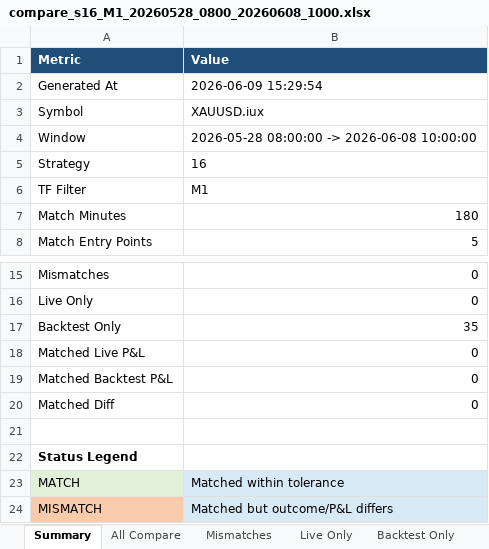
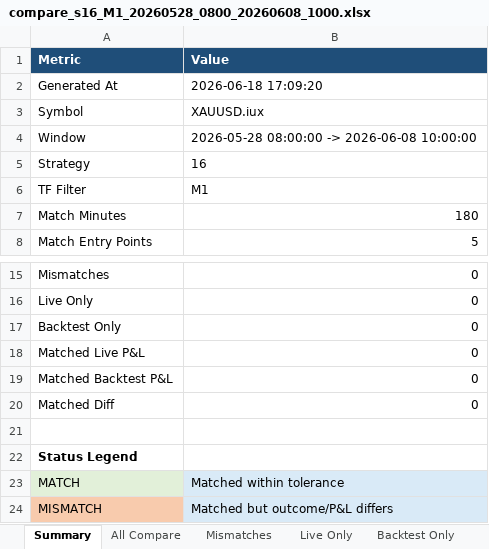
Before and after one commit to ArinMnw/Copter01_AI_Bot_2, an Excel workbook: excel_reports/backtest_compare/s16/compare_s16_M1_20260528_0800_20260608_1000.xlsx, sheet Summary, drawn as a sheet; only a part is shown, gaps mark what is left out; values as stored, in another font and other column widths than the file's, no borders; the diff names each change by its address in the sheet, - before the commit and + after, or states it on an @@ line.

```diff
--- a/excel_reports/backtest_compare/s16/compare_s16_M1_20260528_0800_20260608_1000.xlsx (sheet Summary)
+++ b/excel_reports/backtest_compare/s16/compare_s16_M1_20260528_0800_20260608_1000.xlsx (sheet Summary)
-B2 (Value): 2026-06-09 15:29:54
+B2 (Value): 2026-06-18 17:09:20
-B17 (Value): 35
+B17 (Value): 0
```
Also changed, not shown: sheet All Compare, sheet Backtest Only, sheet Gap Summary, excel_reports/backtest_compare/s10/compare_s10_H1_20260528_0800_20260608_1000.xlsx, excel_reports/backtest_compare/s11/compare_s11_M15_20260528_0800_20260608_1000.xlsx, 46 other files.
